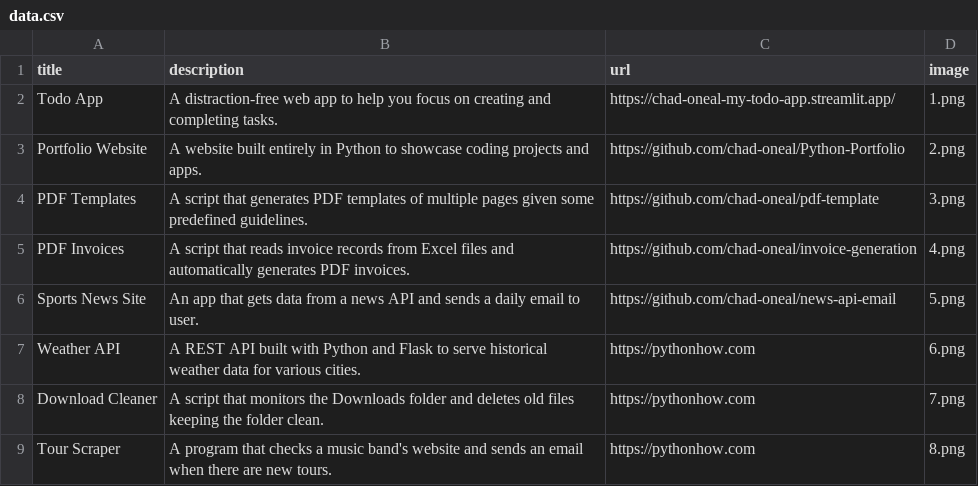
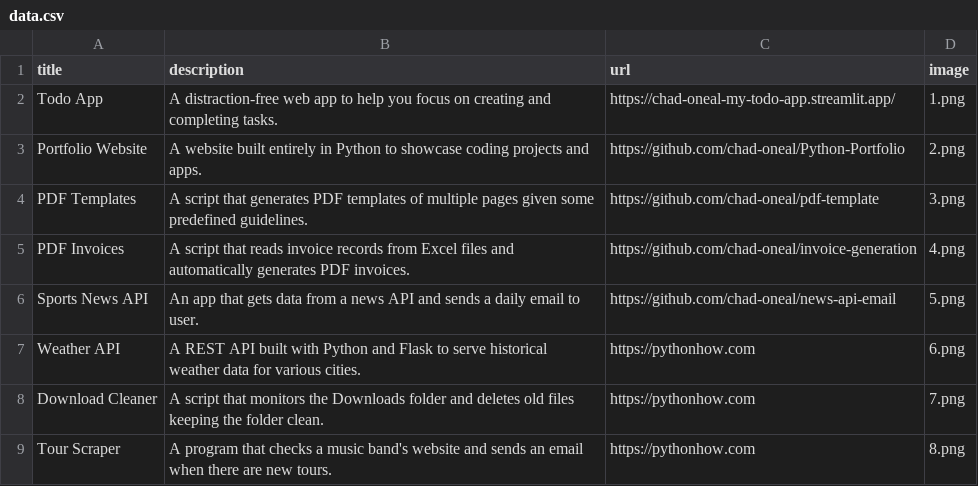
Before and after one commit to chad-oneal/Python-Portfolio, a CSV file: data.csv, drawn as a sheet; only a part is shown.

Commit message:
added sports news pic

```diff
--- a/data.csv
+++ b/data.csv
@@ -5,3 +5,3 @@ PDF Templates;A script that generates PDF templates of multiple pages given some
 PDF Invoices;A script that reads invoice records from Excel files and automatically generates PDF invoices.;https://github.com/chad-oneal/invoice-generation;4.png
-Sports News Site;An app that gets data from a news API and sends a daily email to user.;https://github.com/chad-oneal/news-api-email;5.png
+Sports News API;An app that gets data from a news API and sends a daily email to user.;https://github.com/chad-oneal/news-api-email;5.png
 Weather API;A REST API built with Python and Flask to serve historical weather data for various cities.;https://pythonhow.com;6.png
```
